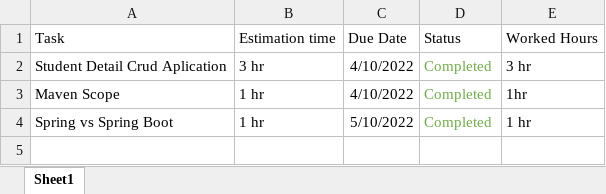
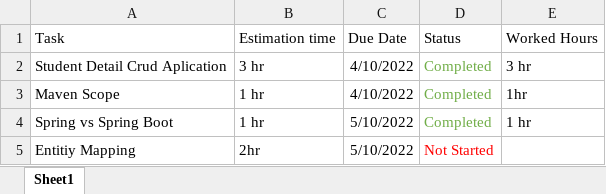
Before and after one commit to kirushanshan/SGIC-JAVA, an Excel workbook: Worked Hours/task.xlsx, sheet Sheet1, drawn as a sheet; values as stored, in another font and other column widths than the file's, no borders; the diff names each change by its address in the sheet, - before the commit and + after, or states it on an @@ line.

```diff
--- a/Worked Hours/task.xlsx (sheet Sheet1)
+++ b/Worked Hours/task.xlsx (sheet Sheet1)
+row 5: Entitiy Mapping | 2hr | 5/10/2022 | Not Started
```
Also changed, not shown: 16 other files.
